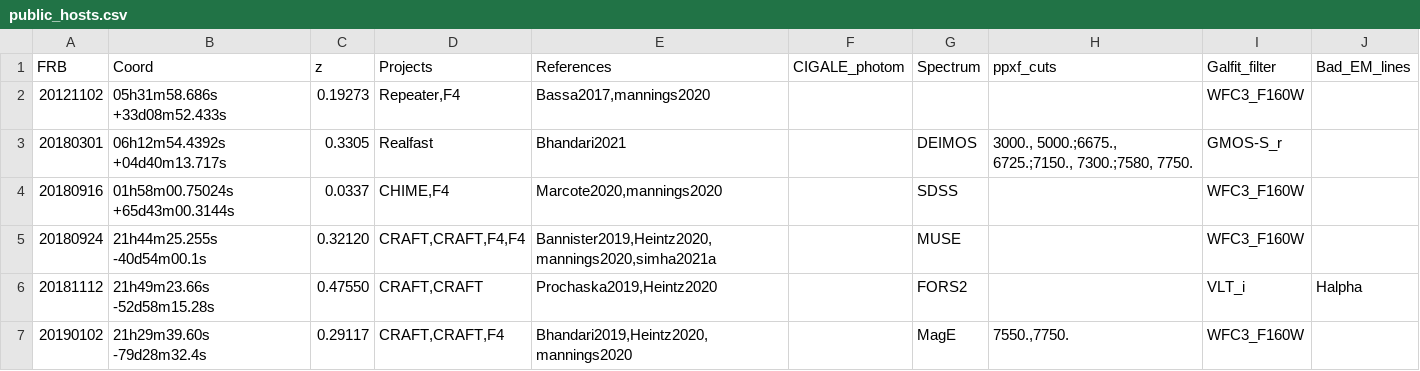
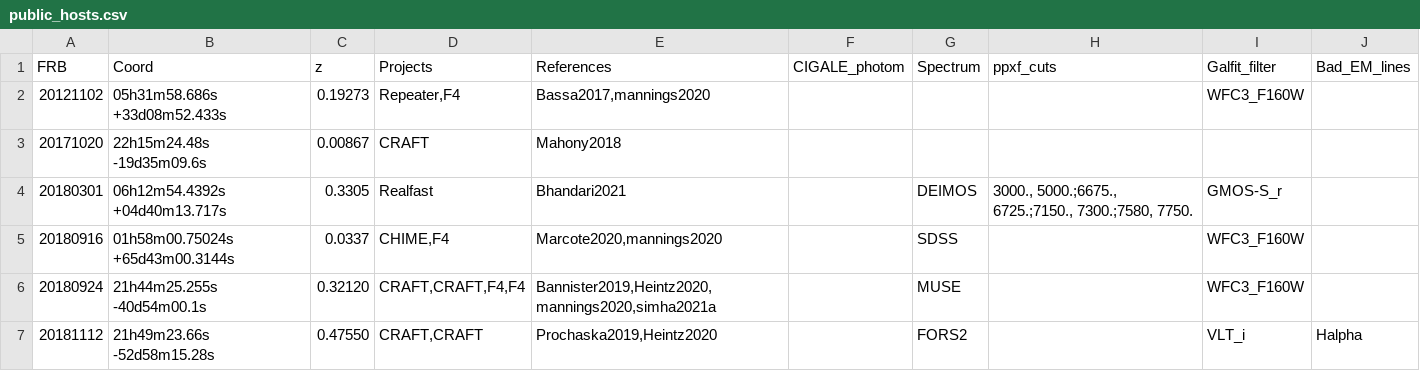
Before and after one commit to FRBs/FRB, a CSV file: frb/data/Galaxies/public_hosts.csv, drawn as a sheet; only a part is shown; the shorter side is filled out with more unchanged rows.

Commit message:
mahony2018

```diff
--- a/frb/data/Galaxies/public_hosts.csv
+++ b/frb/data/Galaxies/public_hosts.csv
@@ -2,2 +2,3 @@ FRB,Coord,z,Projects,References,CIGALE_photom,Spectrum,ppxf_cuts,Galfit_filter,B
 20121102,05h31m58.686s +33d08m52.433s,0.19273,"Repeater,F4","Bassa2017,mannings2020",,,,WFC3_F160W,
+20171020,22h15m24.48s -19d35m09.6s,0.00867,CRAFT,Mahony2018,,,,,
 20180301,06h12m54.4392s +04d40m13.717s,0.3305,Realfast,Bhandari2021,,DEIMOS,"3000., 5000.;6675., 6725.;7150., 7300.;7580, 7750.",GMOS-S_r,
```
Also changed, not shown: frb/data/Galaxies/Literature/all_refs.csv, 6 other files.
